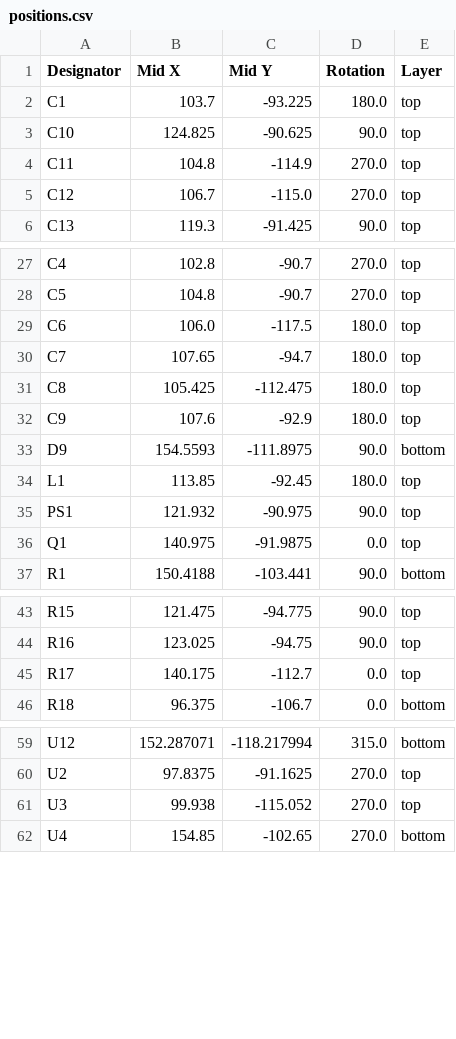
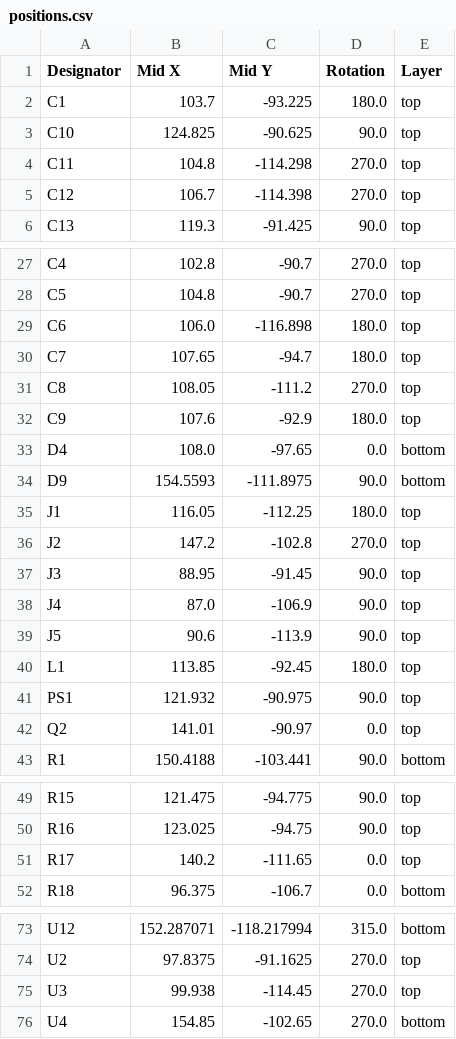
Before and after one commit to pwbrophy/thundergeddon-kicad, a CSV file: TankHull/production/positions.csv, drawn as a sheet; only a part is shown, gaps mark what is left out; the diff covers the shown part only.

```diff
--- a/TankHull/production/positions.csv
+++ b/TankHull/production/positions.csv
@@ -3,4 +3,4 @@ C1,103.7,-93.225,180.0,top
 C10,124.825,-90.625,90.0,top
-C11,104.8,-114.9,270.0,top
-C12,106.7,-115.0,270.0,top
+C11,104.8,-114.298,270.0,top
+C12,106.7,-114.398,270.0,top
 C13,119.3,-91.425,90.0,top
@@ -28,10 +28,16 @@ C4,102.8,-90.7,270.0,top
 C5,104.8,-90.7,270.0,top
-C6,106.0,-117.5,180.0,top
+C6,106.0,-116.898,180.0,top
 C7,107.65,-94.7,180.0,top
-C8,105.425,-112.475,180.0,top
+C8,108.05,-111.2,270.0,top
 C9,107.6,-92.9,180.0,top
+D4,108.0,-97.65,0.0,bottom
 D9,154.5593,-111.8975,90.0,bottom
+J1,116.05,-112.25,180.0,top
+J2,147.2,-102.8,270.0,top
+J3,88.95,-91.45,90.0,top
+J4,87.0,-106.9,90.0,top
+J5,90.6,-113.9,90.0,top
 L1,113.85,-92.45,180.0,top
 PS1,121.932,-90.975,90.0,top
-Q1,140.975,-91.9875,0.0,top
+Q2,141.01,-90.97,0.0,top
 R1,150.4188,-103.441,90.0,bottom
@@ -44,3 +50,3 @@ R15,121.475,-94.775,90.0,top
 R16,123.025,-94.75,90.0,top
-R17,140.175,-112.7,0.0,top
+R17,140.2,-111.65,0.0,top
 R18,96.375,-106.7,0.0,bottom
@@ -60,3 +74,3 @@ U12,152.287071,-118.217994,315.0,bottom
 U2,97.8375,-91.1625,270.0,top
-U3,99.938,-115.052,270.0,top
+U3,99.938,-114.45,270.0,top
 U4,154.85,-102.65,270.0,bottom
```
Also changed, not shown: 8 added rows and 3 edited cells elsewhere in this file, TankHull/TankHull.csv, TankHull/production/bom.csv, 23 other files.
